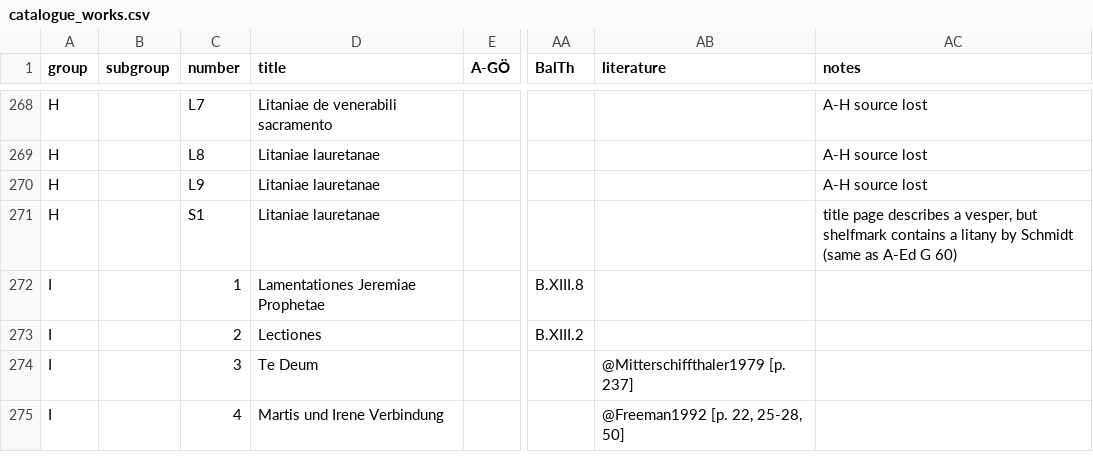
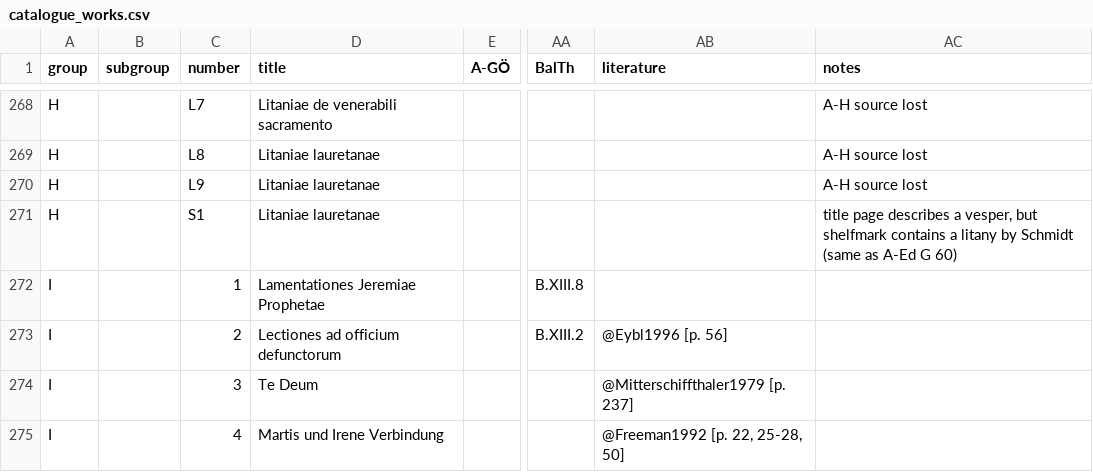
Before and after one commit to edition-esser-skala/tuma-catalogue-of-works, a CSV file: data/catalogue_works.csv, drawn as a sheet; only a part is shown, gaps mark what is left out; the diff names each change by its address in the sheet, - before the commit and + after, or states it on an @@ line.

```diff
--- a/data/catalogue_works.csv
+++ b/data/catalogue_works.csv
-D273 (title): Lectiones
+D273 (title): Lectiones ad officium defunctorum
-AB273 (literature): (empty)
+AB273 (literature): @Eybl1996 [p. 56]
```
Also changed, not shown: 7 other files.
